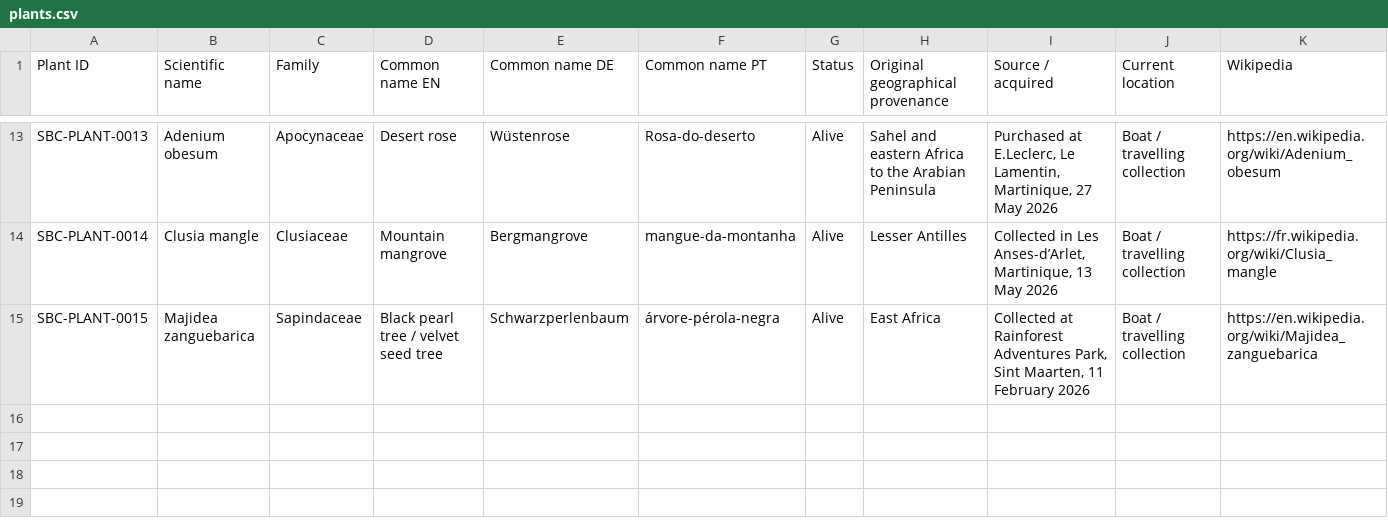
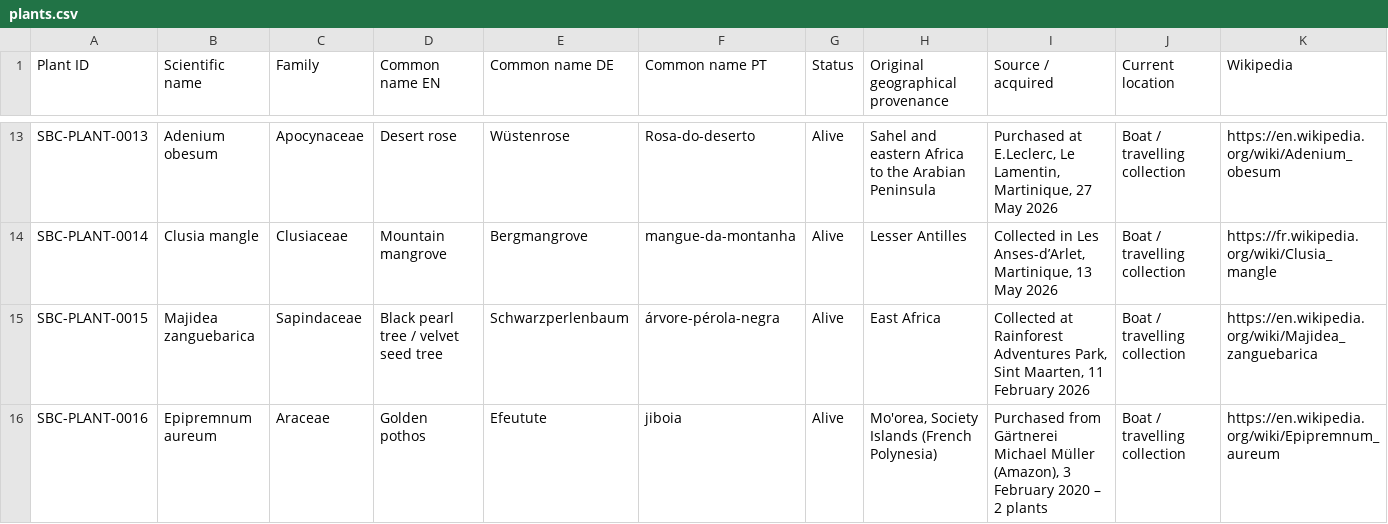
Before and after one commit to Driftwoodye/Driftwood-Garden, a CSV file: plants.csv, drawn as a sheet; only a part is shown, gaps mark what is left out.

```diff
--- a/plants.csv
+++ b/plants.csv
@@ -15 +15,2 @@
 "SBC-PLANT-0015","Majidea zanguebarica","Sapindaceae","Black pearl tree / velvet seed tree","Schwarzperlenbaum","árvore-pérola-negra","Alive","East Africa","Collected at Rainforest Adventures Park, Sint Maarten, 11 February 2026","Boat / travelling collection","https://en.wikipedia.org/wiki/Majidea_zanguebarica"
+"SBC-PLANT-0016","Epipremnum aureum","Araceae","Golden pothos","Efeutute","jiboia","Alive","Mo'orea, Society Islands (French Polynesia)","Purchased from Gärtnerei Michael Müller (Amazon), 3 February 2020 – 2 plants","Boat / travelling collection","https://en.wikipedia.org/wiki/Epipremnum_aureum"
```
